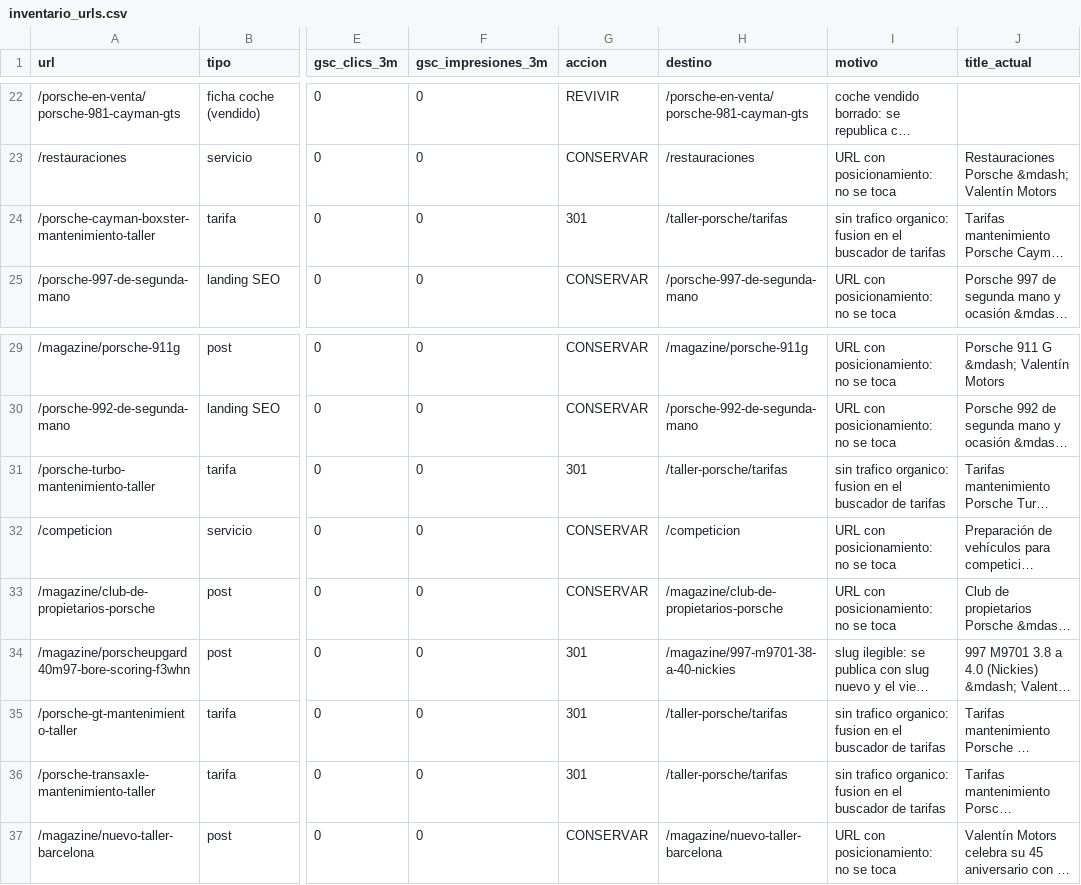
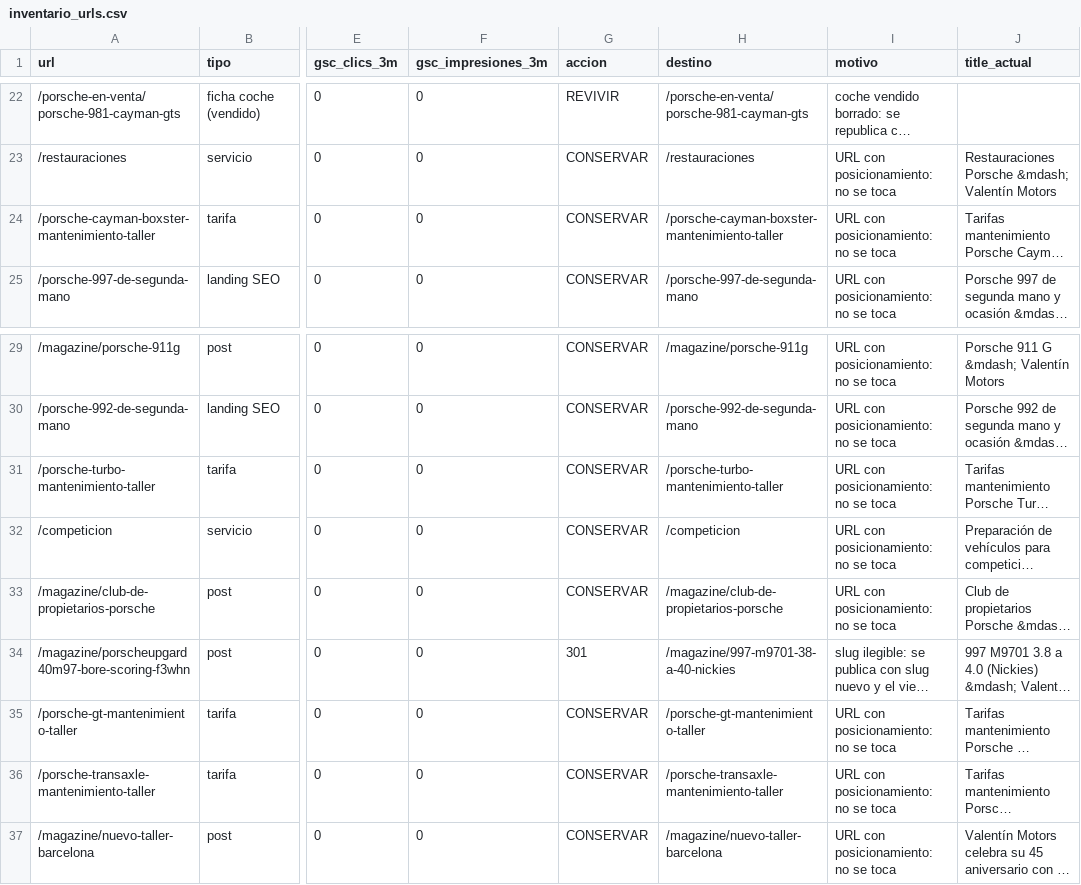
Before and after one commit to EnricGodes/valentin, a CSV file: _migracion/informes/inventario_urls.csv, drawn as a sheet; only a part is shown, gaps mark what is left out; long unchanged cells end in …; the diff names each change by its address in the sheet, - before the commit and + after, or states it on an @@ line.

Commit message:
Revert "Tarifas: fuera las cuatro familias sin trafico organico"
This reverts commit 3a4a554f2a63b3cdddaae235965eff35f3acb30e.

```diff
--- a/_migracion/informes/inventario_urls.csv
+++ b/_migracion/informes/inventario_urls.csv
-G24 (accion): 301
+G24 (accion): CONSERVAR
-H24 (destino): /taller-porsche/tarifas
+H24 (destino): /porsche-cayman-boxster-mantenimiento-taller
-I24 (motivo): sin trafico organico: fusion en el buscador de tarifas
+I24 (motivo): URL con posicionamiento: no se toca
-G31 (accion): 301
+G31 (accion): CONSERVAR
-H31 (destino): /taller-porsche/tarifas
+H31 (destino): /porsche-turbo-mantenimiento-taller
-I31 (motivo): sin trafico organico: fusion en el buscador de tarifas
+I31 (motivo): URL con posicionamiento: no se toca
-G35:G36 (accion): 301
+G35:G36 (accion): CONSERVAR
-H35 (destino): /taller-porsche/tarifas
+H35 (destino): /porsche-gt-mantenimiento-taller
-I35:I36 (motivo): sin trafico organico: fusion en el buscador de tarifas
+I35:I36 (motivo): URL con posicionamiento: no se toca
-H36 (destino): /taller-porsche/tarifas
+H36 (destino): /porsche-transaxle-mantenimiento-taller
```
Also changed, not shown: 43 other files.
